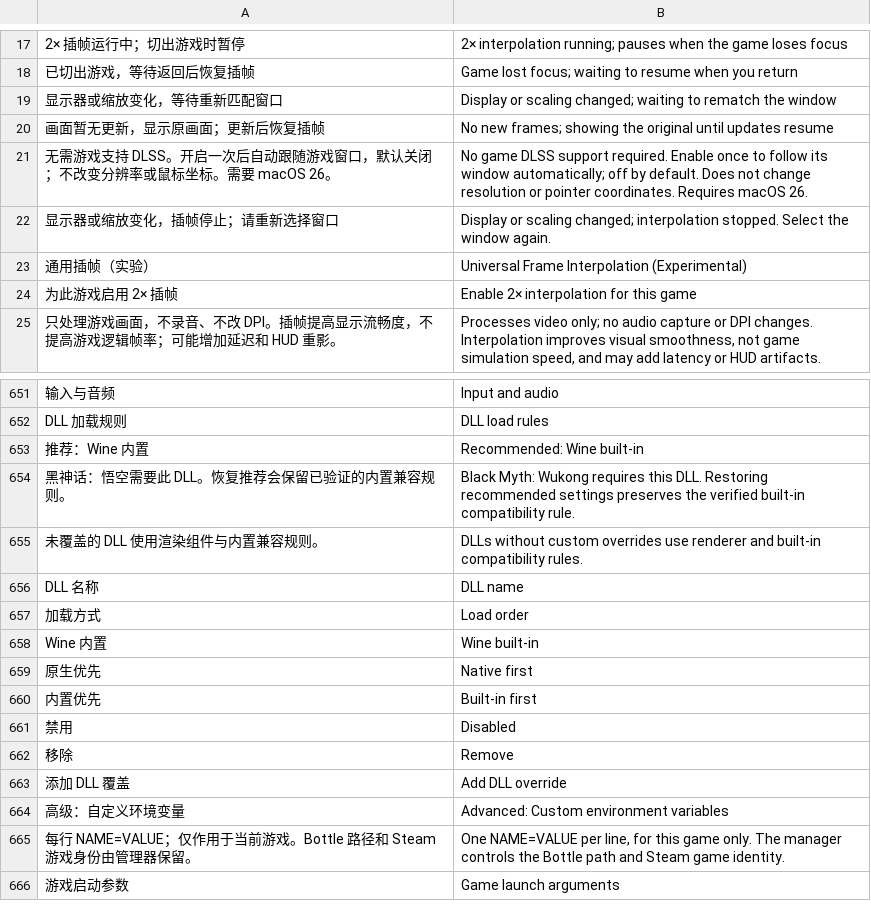
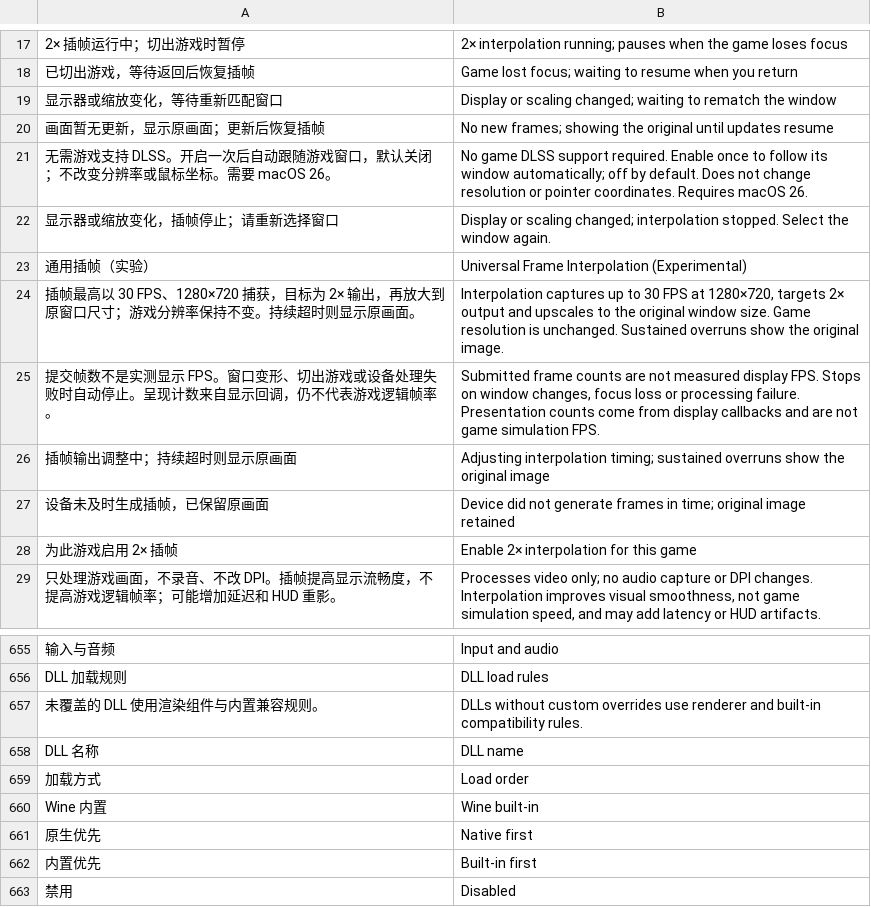
Before and after one commit to Tianyulife/portlane, a TSV file: scripts/ui-translations.tsv, drawn as a sheet; only a part is shown, gaps mark what is left out; the shorter side is filled out with more unchanged rows; removed rows and columns are numbered as before the commit, all else as after; the diff covers the shown part only; the diff names each change by its address in the sheet, - before the commit and + after, or states it on an @@ line.

Commit message:
Release Portlane 0.6.0 with Steam lifecycle and interpolation improvements

```diff
--- a/scripts/ui-translations.tsv
+++ b/scripts/ui-translations.tsv
+row 24: 插帧最高以 30 FPS、1280×720 捕获，目标为 2× 输出，再放大到原窗口尺寸；游戏分辨率保持不变。持续超时则显示原画面。 | Interpolation captures up to 30 FPS at 1280×720, targets 2× output and upscales to the original window size. Game resolution is unchanged. Sustained overruns show the original image.
+row 25: 提交帧数不是实测显示 FPS。窗口变形、切出游戏或设备处理失败时自动停止。呈现计数来自显示回调，仍不代表游戏逻辑帧率。 | Submitted frame counts are not measured display FPS. Stops on window changes, focus loss or processing failure. Presentation counts come from display callbacks and are not game simulation FPS.
+row 26: 插帧输出调整中；持续超时则显示原画面 | Adjusting interpolation timing; sustained overruns show the original image
+row 27: 设备未及时生成插帧，已保留原画面 | Device did not generate frames in time; original image retained
-row 653: 推荐：Wine 内置 | Recommended: Wine built-in
-row 654: 黑神话：悟空需要此 DLL。恢复推荐会保留已验证的内置兼容规则。 | Black Myth: Wukong requires this DLL. Restoring recommended settings preserves the verified built-in compatibility rule.
```
Also changed, not shown: 25 added rows and 1 removed row elsewhere in this file, 49 other files.
